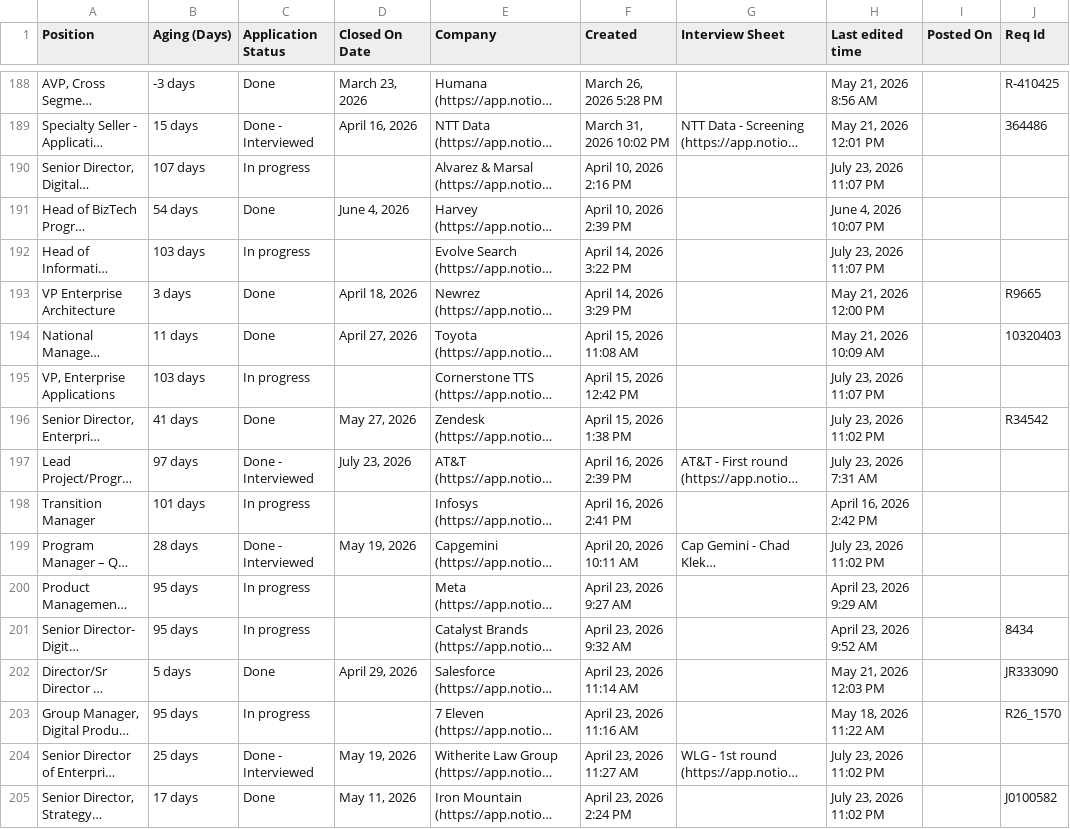
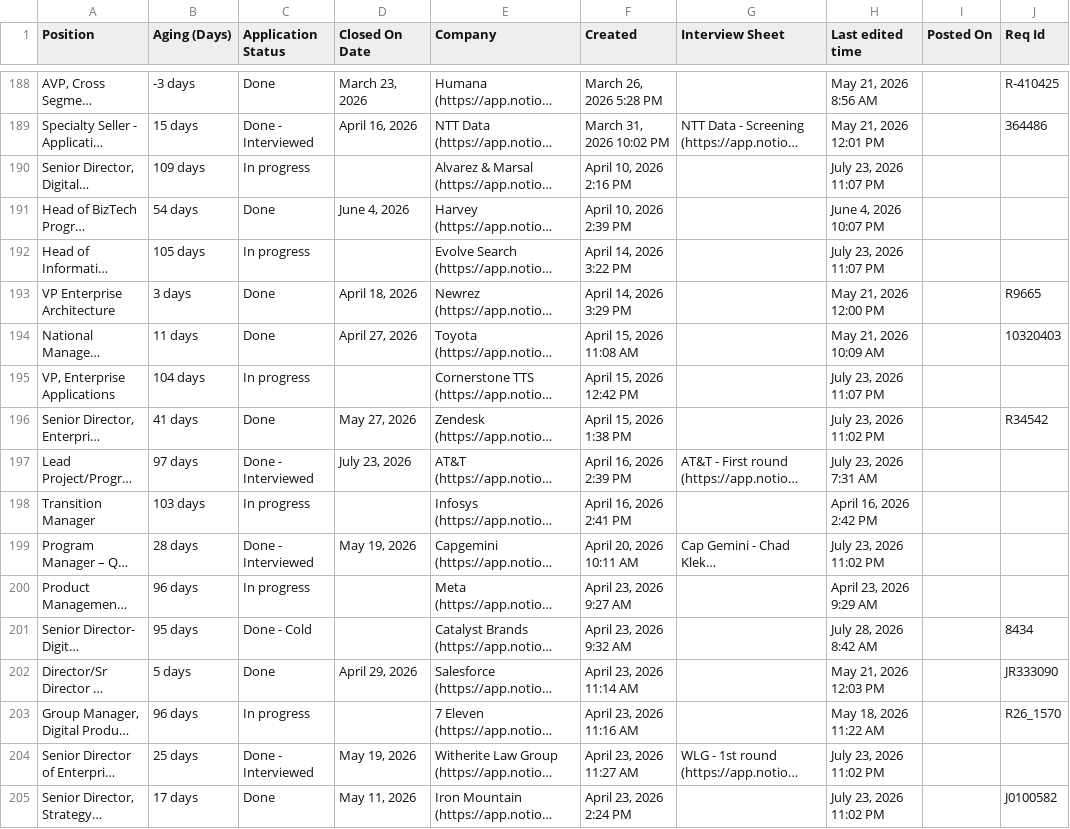
Before and after one commit to sapnasudhir/job-application-dashboard, a CSV file: data/data.csv, drawn as a sheet; only a part is shown, gaps mark what is left out; long unchanged cells end in …; the diff covers the shown part only; the diff names each change by its address in the sheet, - before the commit and + after, or states it on an @@ line.

Commit message:
Update data.csv — 2026-07-28T22:53:15.292Z (Resumes and JDs 5ea5e11e5ecd49ce810dd7dc5e35422b_all.csv)

```diff
--- a/data/data.csv
+++ b/data/data.csv
-B190 (Aging (Days)): 107 days
+B190 (Aging (Days)): 109 days
-B192 (Aging (Days)): 103 days
+B192 (Aging (Days)): 105 days
-B195 (Aging (Days)): 103 days
+B195 (Aging (Days)): 104 days
-B198 (Aging (Days)): 101 days
+B198 (Aging (Days)): 103 days
-B200 (Aging (Days)): 95 days
+B200 (Aging (Days)): 96 days
-C201 (Application Status): In progress
+C201 (Application Status): Done - Cold
-H201 (Last edited time): April 23, 2026 9:52 AM
+H201 (Last edited time): July 28, 2026 8:42 AM
-B203 (Aging (Days)): 95 days
+B203 (Aging (Days)): 96 days
```
Also changed, not shown: 4 added rows and 73 edited cells elsewhere in this file.
